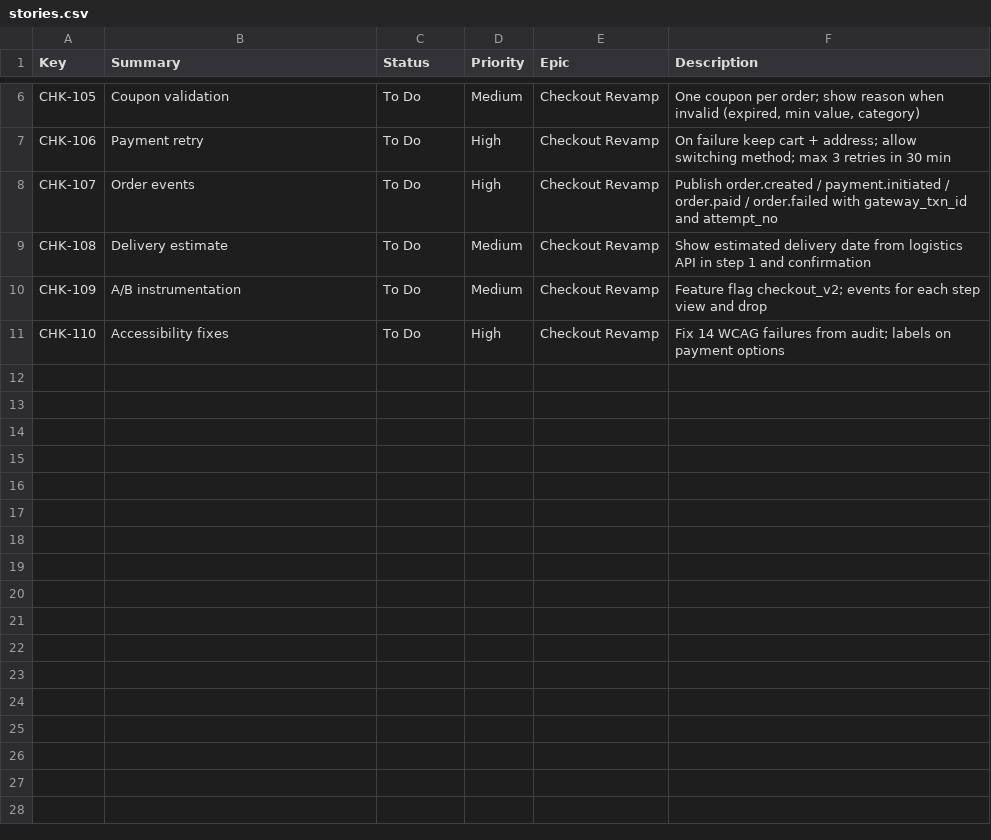
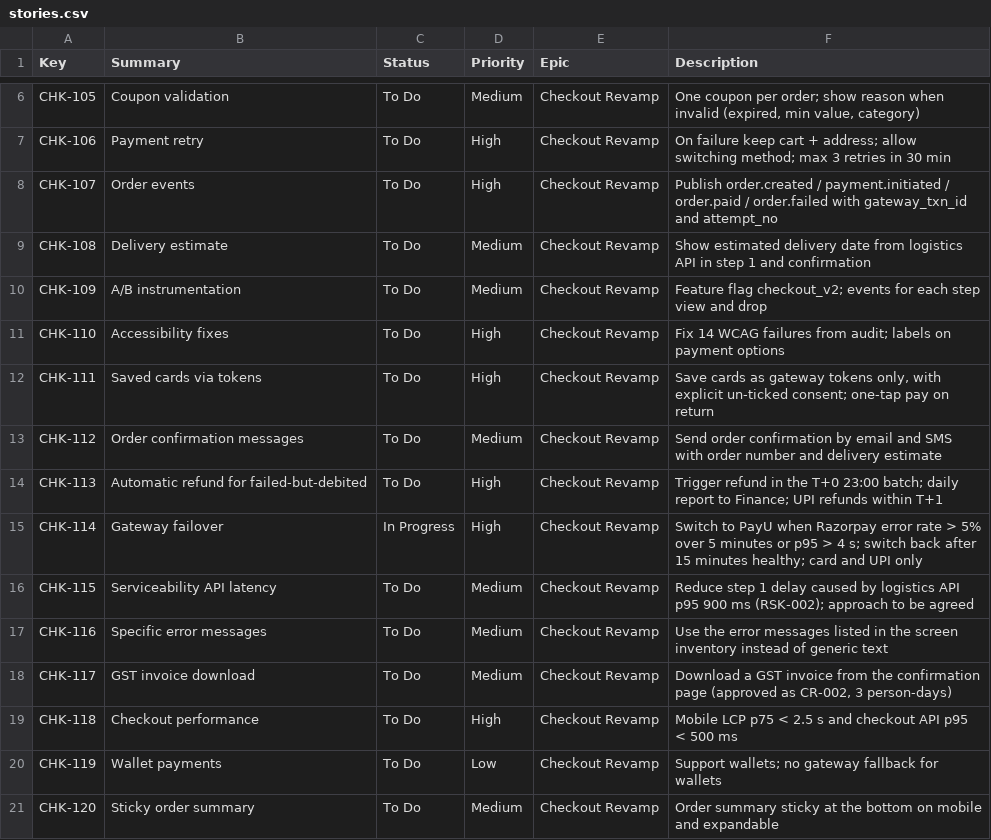
Before and after one commit to ManojB-nous/ecommerce-example-repo, a CSV file: project-data/jira-export/stories.csv, drawn as a sheet; only a part is shown, gaps mark what is left out.

```diff
--- a/project-data/jira-export/stories.csv
+++ b/project-data/jira-export/stories.csv
@@ -11 +11,11 @@ CHK-109,A/B instrumentation,To Do,Medium,Checkout Revamp,"Feature flag checkout_
 CHK-110,Accessibility fixes,To Do,High,Checkout Revamp,"Fix 14 WCAG failures from audit; labels on payment options"
+CHK-111,Saved cards via tokens,To Do,High,Checkout Revamp,"Save cards as gateway tokens only, with explicit un-ticked consent; one-tap pay on return"
+CHK-112,Order confirmation messages,To Do,Medium,Checkout Revamp,"Send order confirmation by email and SMS with order number and delivery estimate"
+CHK-113,Automatic refund for failed-but-debited,To Do,High,Checkout Revamp,"Trigger refund in the T+0 23:00 batch; daily report to Finance; UPI refunds within T+1"
+CHK-114,Gateway failover,In Progress,High,Checkout Revamp,"Switch to PayU when Razorpay error rate > 5% over 5 minutes or p95 > 4 s; switch back after 15 minutes healthy; card and UPI only"
+CHK-115,Serviceability API latency,To Do,Medium,Checkout Revamp,"Reduce step 1 delay caused by logistics API p95 900 ms (RSK-002); approach to be agreed"
+CHK-116,Specific error messages,To Do,Medium,Checkout Revamp,"Use the error messages listed in the screen inventory instead of generic text"
+CHK-117,GST invoice download,To Do,Medium,Checkout Revamp,"Download a GST invoice from the confirmation page (approved as CR-002, 3 person-days)"
+CHK-118,Checkout performance,To Do,High,Checkout Revamp,"Mobile LCP p75 < 2.5 s and checkout API p95 < 500 ms"
+CHK-119,Wallet payments,To Do,Low,Checkout Revamp,"Support wallets; no gateway fallback for wallets"
+CHK-120,Sticky order summary,To Do,Medium,Checkout Revamp,"Order summary sticky at the bottom on mobile and expandable"
```
Also changed, not shown: project-data/raid/raid-log.csv, 48 other files.
